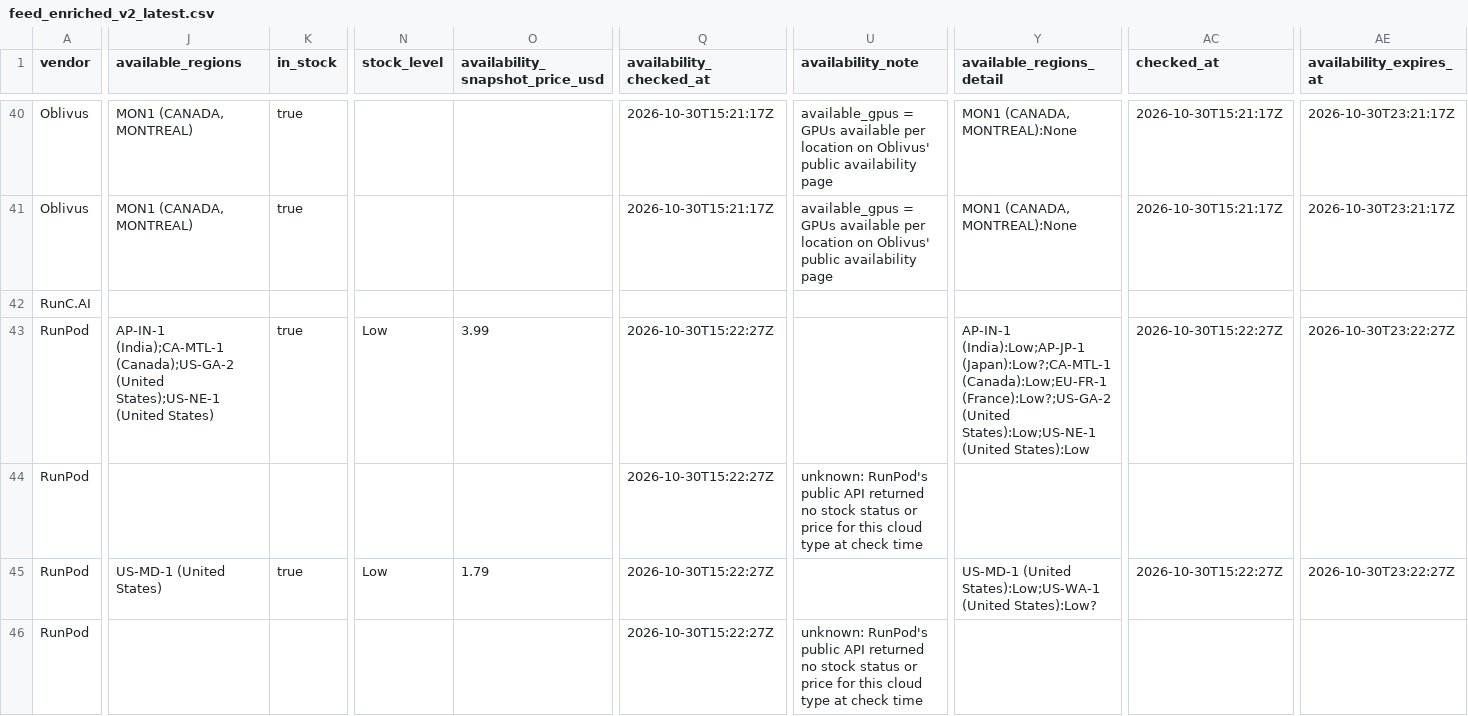
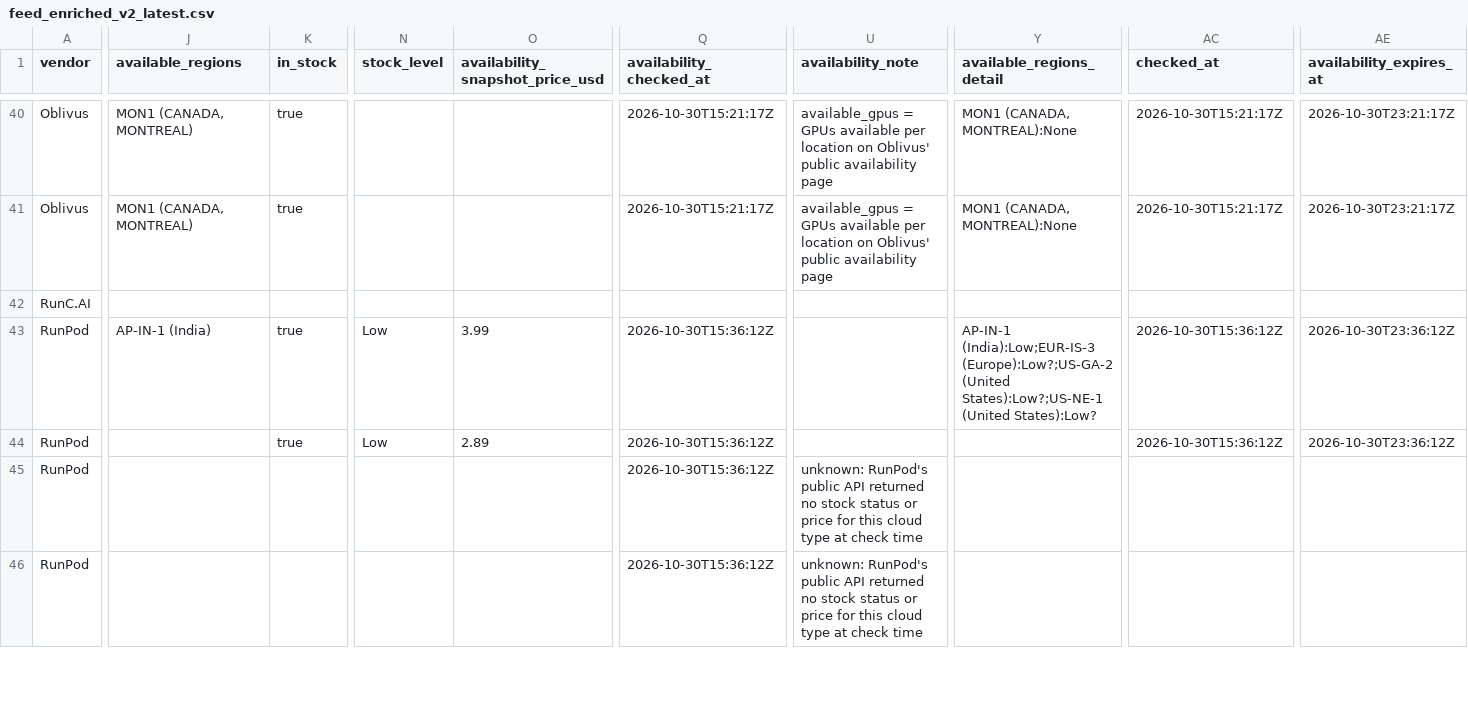
Before and after one commit to connormatthewdouglas/agent-work-stack-deals, a CSV file: latest/feed_enriched_v2_latest.csv, drawn as a sheet; only a part is shown, gaps mark what is left out; the diff covers the shown part only; the diff names each change by its address in the sheet, - before the commit and + after, or states it on an @@ line.

```diff
--- a/latest/feed_enriched_v2_latest.csv
+++ b/latest/feed_enriched_v2_latest.csv
-J43 (available_regions): AP-IN-1 (India);CA-MTL-1 (Canada);US-GA-2 (United States);US-NE-1 (United States)
+J43 (available_regions): AP-IN-1 (India)
-Q43:Q46 (availability_checked_at): 2026-10-30T15:22:27Z
+Q43:Q46 (availability_checked_at): 2026-10-30T15:36:12Z
-Y43 (available_regions_detail): AP-IN-1 (India):Low;AP-JP-1 (Japan):Low?;CA-MTL-1 (Canada):Low;EU-FR-1 (France):Low?;US-GA-2 (United States):Low;US-NE-1 (United States):Low
+Y43 (available_regions_detail): AP-IN-1 (India):Low;EUR-IS-3 (Europe):Low?;US-GA-2 (United States):Low?;US-NE-1 (United States):Low?
-AC43 (checked_at): 2026-10-30T15:22:27Z
+AC43 (checked_at): 2026-10-30T15:36:12Z
-AE43 (availability_expires_at): 2026-10-30T23:22:27Z
+AE43 (availability_expires_at): 2026-10-30T23:36:12Z
-K44 (in_stock): (empty)
+K44 (in_stock): true
-N44 (stock_level): (empty)
+N44 (stock_level): Low
-O44 (availability_snapshot_price_usd): (empty)
+O44 (availability_snapshot_price_usd): 2.89
-U44 (availability_note): unknown: RunPod's public API returned no stock status or price for this cloud type at check time
+U44 (availability_note): (empty)
-AC44 (checked_at): (empty)
+AC44 (checked_at): 2026-10-30T15:36:12Z
-AE44 (availability_expires_at): (empty)
+AE44 (availability_expires_at): 2026-10-30T23:36:12Z
-J45 (available_regions): US-MD-1 (United States)
+J45 (available_regions): (empty)
-K45 (in_stock): true
+K45 (in_stock): (empty)
-N45 (stock_level): Low
+N45 (stock_level): (empty)
-O45 (availability_snapshot_price_usd): 1.79
+O45 (availability_snapshot_price_usd): (empty)
-U45 (availability_note): (empty)
+U45 (availability_note): unknown: RunPod's public API returned no stock status or price for this cloud type at check time
-Y45 (available_regions_detail): US-MD-1 (United States):Low;US-WA-1 (United States):Low?
+Y45 (available_regions_detail): (empty)
-AC45 (checked_at): 2026-10-30T15:22:27Z
+AC45 (checked_at): (empty)
-AE45 (availability_expires_at): 2026-10-30T23:22:27Z
+AE45 (availability_expires_at): (empty)
```
Also changed, not shown: 32 edited cells elsewhere in this file, latest/availability_v2_latest.csv, 3 other files.
